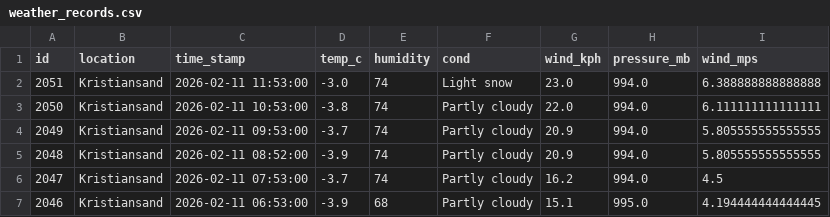
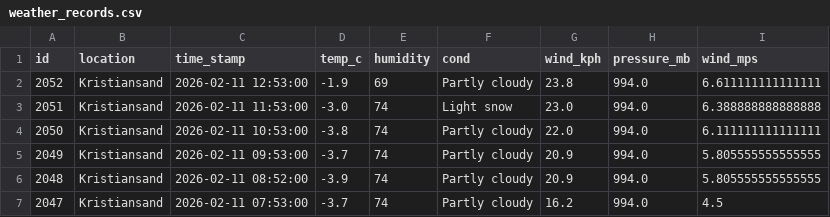
Before and after one commit to Frank-Ellingsen/krs_weather_report, a CSV file: docs/weather_records.csv, drawn as a sheet; only a part is shown; the shorter side is filled out with more unchanged rows.

```diff
--- a/docs/weather_records.csv
+++ b/docs/weather_records.csv
@@ -1,2 +1,3 @@
 id,location,time_stamp,temp_c,humidity,cond,wind_kph,pressure_mb,wind_mps
+2052,Kristiansand,2026-02-11 12:53:00,-1.9,69,Partly cloudy,23.8,994.0,6.611111111111111
 2051,Kristiansand,2026-02-11 11:53:00,-3.0,74,Light snow,23.0,994.0,6.388888888888888
```
Also changed, not shown: 2 other files.
